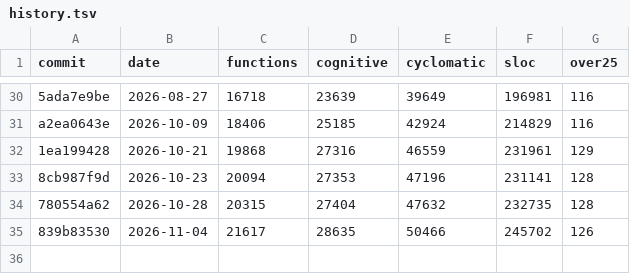
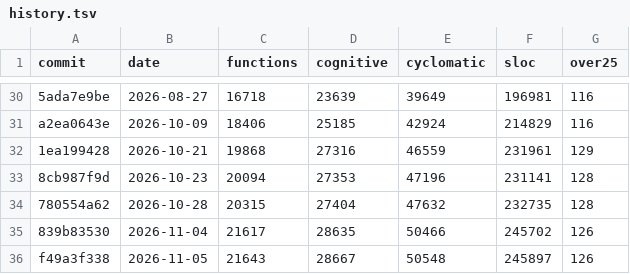
Before and after one commit to Start9Labs/start-technologies, a TSV file: build/complexity/history.tsv, drawn as a sheet; only a part is shown, gaps mark what is left out.

Commit message:
chore(repo): refresh census after artifact guidance merge
Helix-Harness: pi
Helix-Model: openai-codex/gpt-6.1-sol

```diff
--- a/build/complexity/history.tsv
+++ b/build/complexity/history.tsv
@@ -35 +35,2 @@ a2ea0643e	2026-10-09	18406	25185	42924	214829	116
 839b83530	2026-11-04	21617	28635	50466	245702	126
+f49a3f338	2026-11-05	21643	28667	50548	245897	126
```
